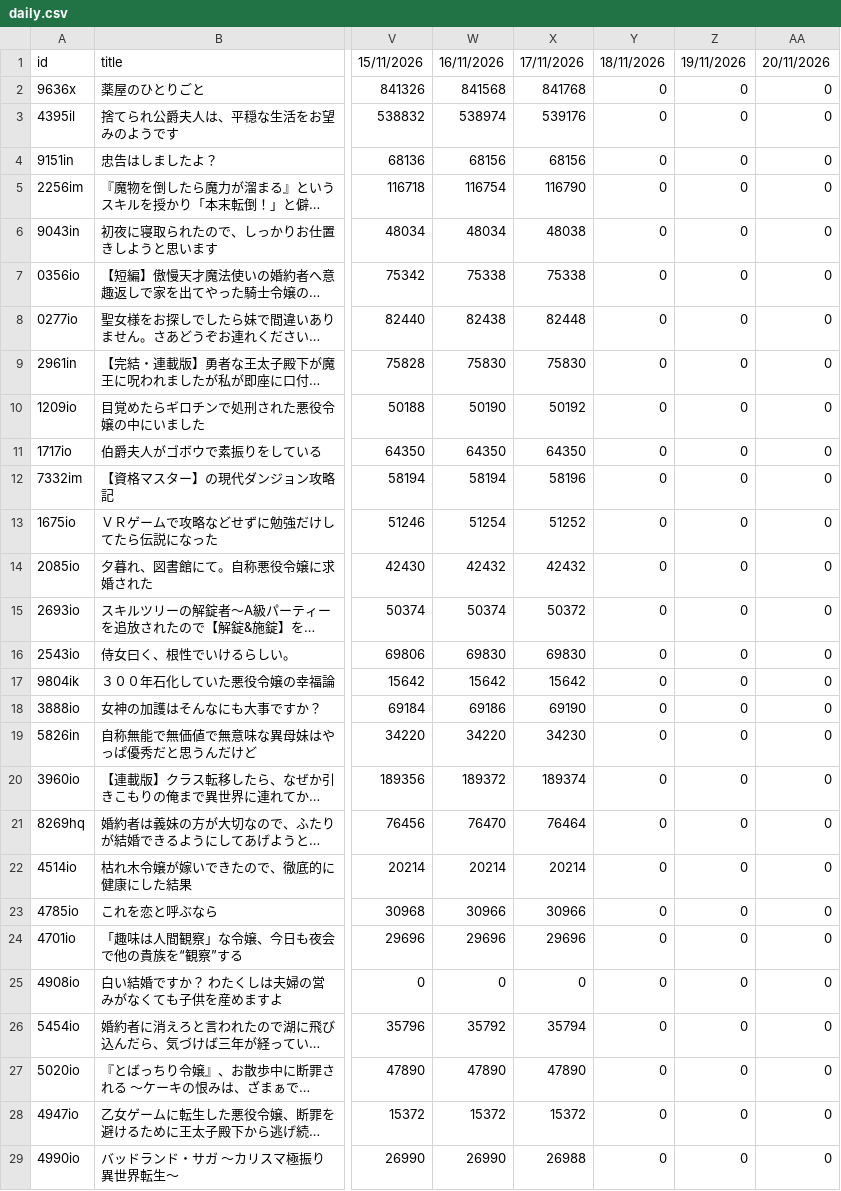
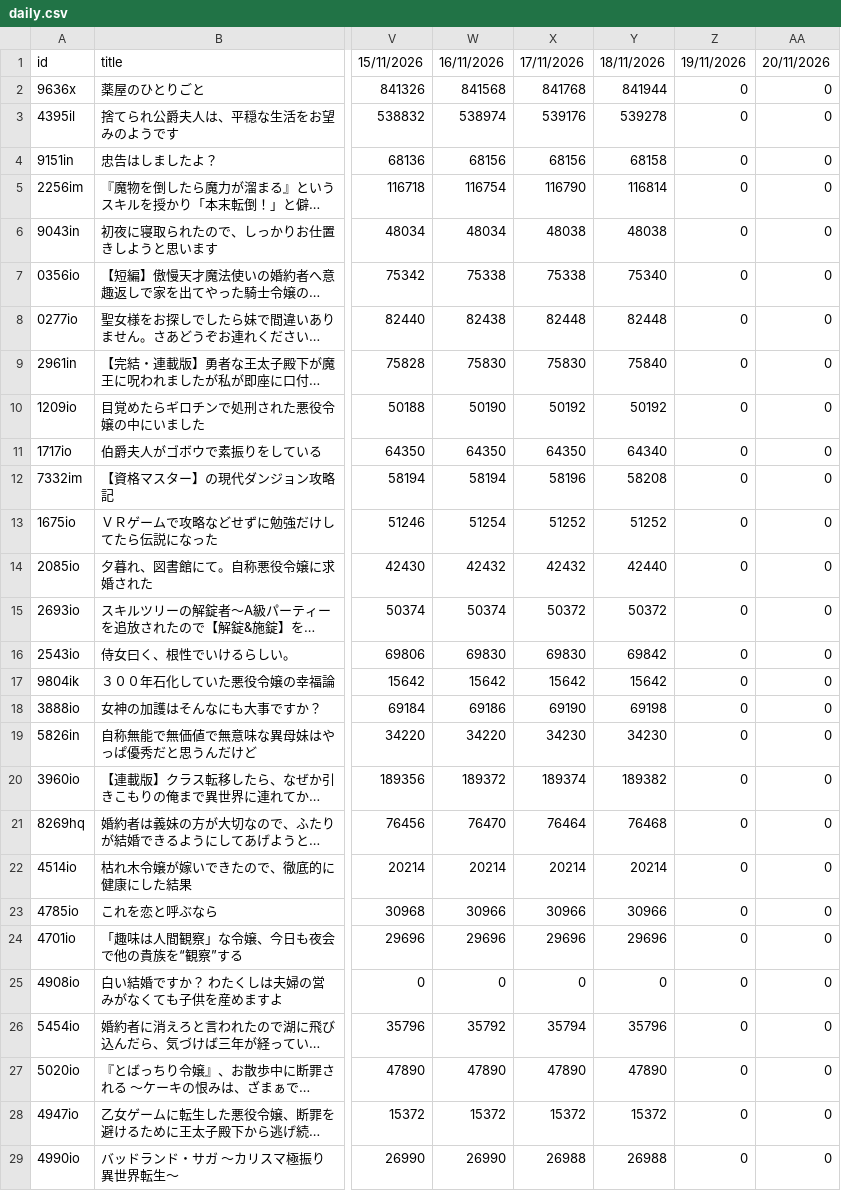
Before and after one commit to exc4l/SyosetsuMining, a CSV file: daily.csv, drawn as a sheet; only a part is shown, gaps mark what is left out; long unchanged cells end in …; the diff covers the shown part only; the diff names each change by its address in the sheet, - before the commit and + after, or states it on an @@ line.

```diff
--- a/daily.csv
+++ b/daily.csv
-Y2: 0
+Y2: 841944
-Y3: 0
+Y3: 539278
-Y4: 0
+Y4: 68158
-Y5: 0
+Y5: 116814
-Y6: 0
+Y6: 48038
-Y7: 0
+Y7: 75340
-Y8: 0
+Y8: 82448
-Y9: 0
+Y9: 75840
-Y10: 0
+Y10: 50192
-Y11: 0
+Y11: 64340
-Y12: 0
+Y12: 58208
-Y13: 0
+Y13: 51252
-Y14: 0
+Y14: 42440
-Y15: 0
+Y15: 50372
-Y16: 0
+Y16: 69842
-Y17: 0
+Y17: 15642
-Y18: 0
+Y18: 69198
-Y19: 0
+Y19: 34230
-Y20: 0
+Y20: 189382
-Y21: 0
+Y21: 76468
-Y22: 0
+Y22: 20214
-Y23: 0
+Y23: 30966
-Y24: 0
+Y24: 29696
-Y26: 0
+Y26: 35796
-Y27: 0
+Y27: 47890
-Y28: 0
+Y28: 15372
-Y29: 0
+Y29: 26988
```
Also changed, not shown: 67 edited cells elsewhere in this file.
